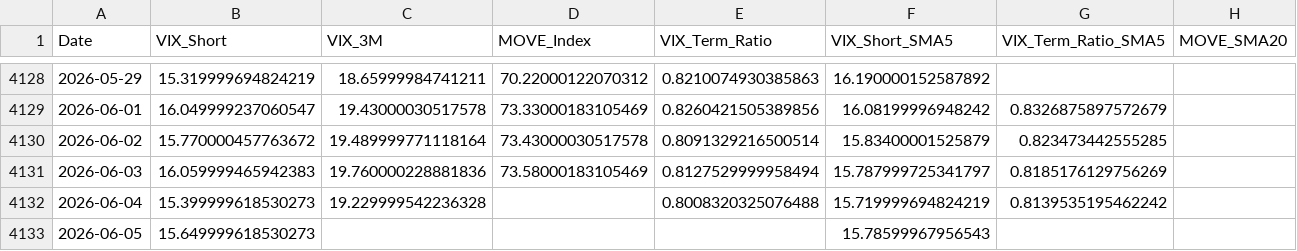
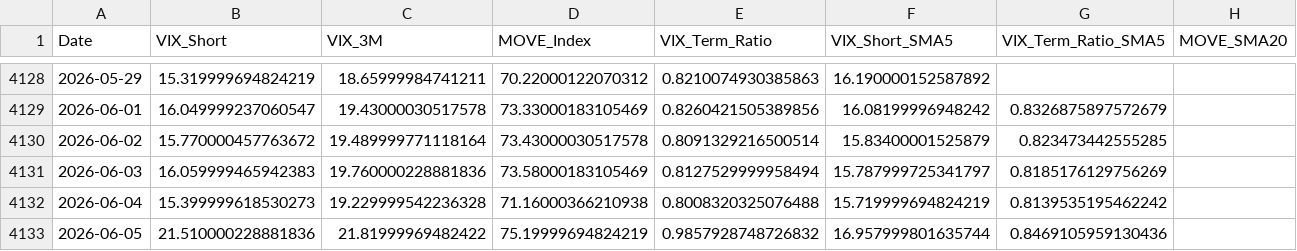
Before and after one commit to maxesser1776/mcf-dashboard, a CSV file: data/processed/volatility_regimes.csv, drawn as a sheet; only a part is shown, gaps mark what is left out.

```diff
--- a/data/processed/volatility_regimes.csv
+++ b/data/processed/volatility_regimes.csv
@@ -4131,3 +4131,3 @@ Date,VIX_Short,VIX_3M,MOVE_Index,VIX_Term_Ratio,VIX_Short_SMA5,VIX_Term_Ratio_SM
 2026-06-03,16.059999465942383,19.760000228881836,73.58000183105469,0.8127529999958494,15.787999725341797,0.8185176129756269,
-2026-06-04,15.399999618530273,19.229999542236328,,0.8008320325076488,15.719999694824219,0.8139535195462242,
-2026-06-05,15.649999618530273,,,,15.78599967956543,,
+2026-06-04,15.399999618530273,19.229999542236328,71.16000366210938,0.8008320325076488,15.719999694824219,0.8139535195462242,
+2026-06-05,21.510000228881836,21.81999969482422,75.19999694824219,0.9857928748726832,16.957999801635744,0.8469105959130436,
```
Also changed, not shown: data/processed/fed_liquidity.csv, data/processed/funding_stress.csv, 5 other files.
